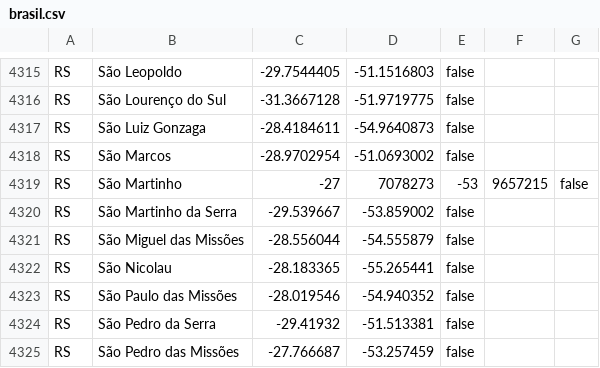
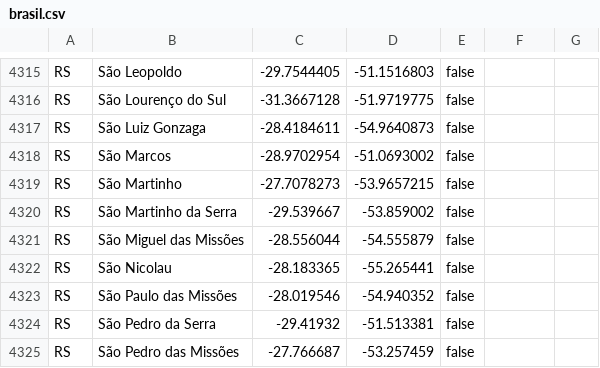
Before and after one commit to engrogerio/mapas, a CSV file: brasil.csv, drawn as a sheet; only a part is shown, gaps mark what is left out.

Commit message:
Fixed line 4319

```diff
--- a/brasil.csv
+++ b/brasil.csv
@@ -4318,3 +4318,3 @@ RS,São Luiz Gonzaga,-28.4184611,-54.9640873,false
 RS,São Marcos,-28.9702954,-51.0693002,false
-RS,São Martinho,-27,7078273, -53,9657215,false
+RS,São Martinho,-27.7078273, -53.9657215,false
 RS,São Martinho da Serra,-29.539667,-53.859002,false
```
